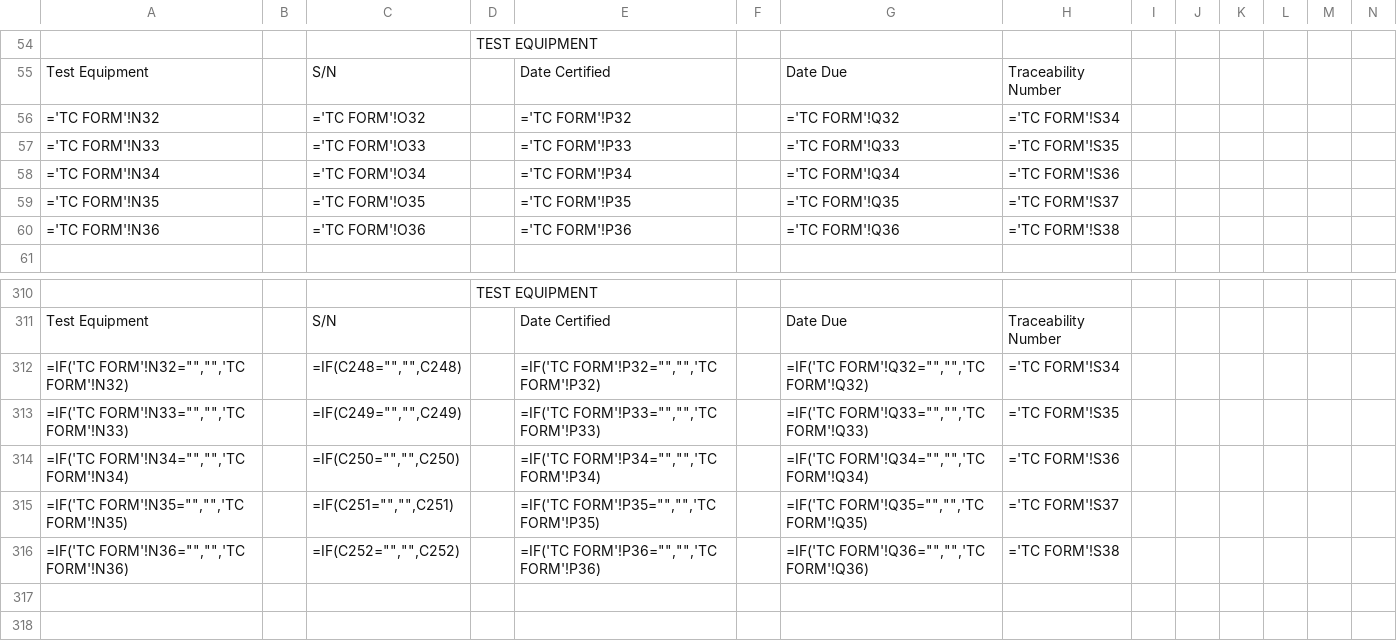
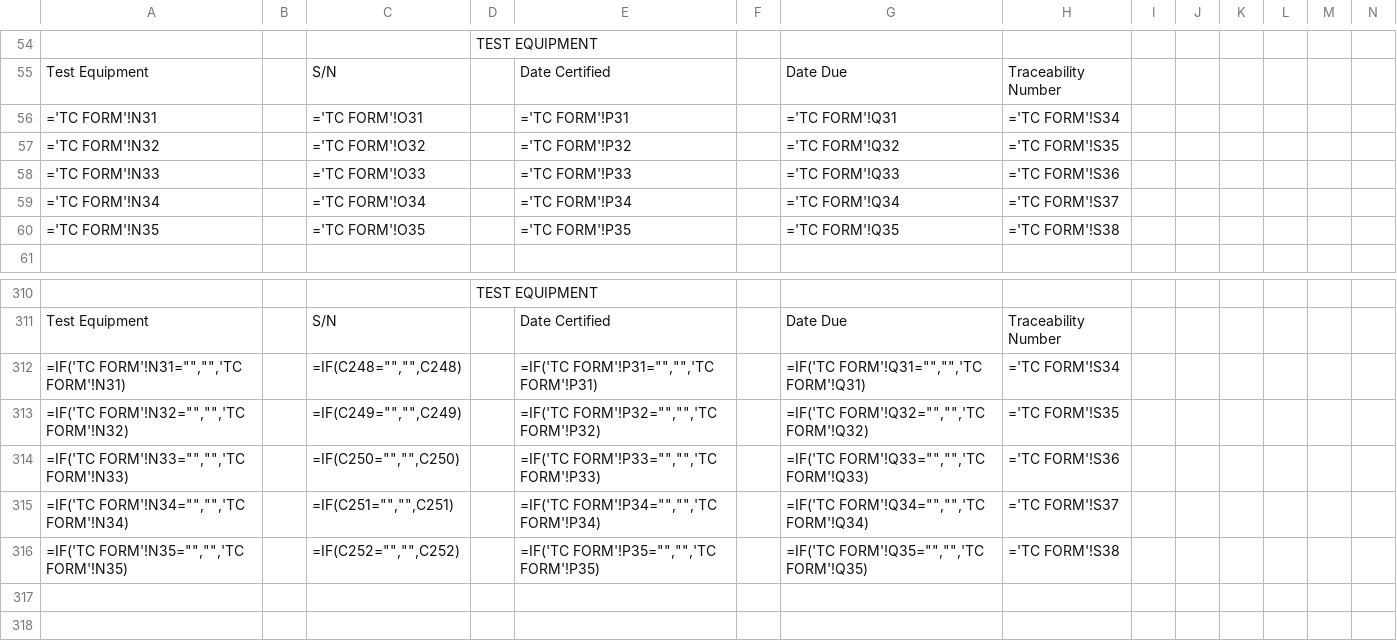
Before and after one commit to Johnson-Gage-Inspection-Inc/xl-TC-Wires, a CSV file: exploded/TC Wires/sheets/CERT, Indiv TCs.csv, drawn as a sheet; only a part is shown, gaps mark what is left out; removed rows and columns are numbered as before the commit, all else as after; rows hold the shown columns only; the diff names each change by its address in the sheet, - before the commit and + after, or states it on an @@ line.

```diff
--- a/exploded/TC Wires/sheets/CERT, Indiv TCs.csv
+++ b/exploded/TC Wires/sheets/CERT, Indiv TCs.csv
+row 56: ='TC FORM'!N31 |  | ='TC FORM'!O31 |  | ='TC FORM'!P31 |  | ='TC FORM'!Q31 | ='TC FORM'!S34
-H57: ='TC FORM'!S34
+H57: ='TC FORM'!S35
-H58: ='TC FORM'!S35
+H58: ='TC FORM'!S36
-H59: ='TC FORM'!S36
+H59: ='TC FORM'!S37
-H60: ='TC FORM'!S37
+H60: ='TC FORM'!S38
-row 60: ='TC FORM'!N36 |  | ='TC FORM'!O36 |  | ='TC FORM'!P36 |  | ='TC FORM'!Q36 | ='TC FORM'!S38
+row 312: =IF('TC FORM'!N31="","",'TC FORM'!N31) |  | =IF(C248="","",C248) |  | =IF('TC FORM'!P31="","",'TC FORM'!P31) |  | =IF('TC FORM'!Q31="","",'TC FORM'!Q31) | ='TC FORM'!S34
-C313: =IF(C248="","",C248)
+C313: =IF(C249="","",C249)
-H313: ='TC FORM'!S34
+H313: ='TC FORM'!S35
-C314: =IF(C249="","",C249)
+C314: =IF(C250="","",C250)
-H314: ='TC FORM'!S35
+H314: ='TC FORM'!S36
-C315: =IF(C250="","",C250)
+C315: =IF(C251="","",C251)
-H315: ='TC FORM'!S36
+H315: ='TC FORM'!S37
-C316: =IF(C251="","",C251)
+C316: =IF(C252="","",C252)
-H316: ='TC FORM'!S37
+H316: ='TC FORM'!S38
-row 316: =IF('TC FORM'!N36="","",'TC FORM'!N36) |  | =IF(C252="","",C252) |  | =IF('TC FORM'!P36="","",'TC FORM'!P36) |  | =IF('TC FORM'!Q36="","",'TC FORM'!Q36) | ='TC FORM'!S38
```
Also changed, not shown: exploded/TC Wires/sheets/CERT, Wire Roll.csv, exploded/TC Wires/sheets/CERT, Wireset.csv, 5 other files.
